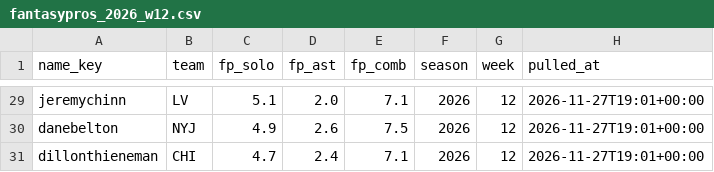
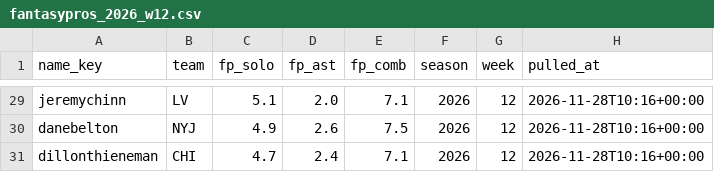
Before and after one commit to EvanDAmours/ArvellsStinkySlammerModel, a CSV file: data/consensus/fantasypros_2026_w12.csv, drawn as a sheet; only a part is shown, gaps mark what is left out; the diff covers the shown part only; the diff names each change by its address in the sheet, - before the commit and + after, or states it on an @@ line.

```diff
--- a/data/consensus/fantasypros_2026_w12.csv
+++ b/data/consensus/fantasypros_2026_w12.csv
-H29:H31 (pulled_at): 2026-11-27T19:01+00:00
+H29:H31 (pulled_at): 2026-11-28T10:16+00:00
```
Also changed, not shown: 1 added row, 1 removed row and 31 edited cells elsewhere in this file, 14 other files.
